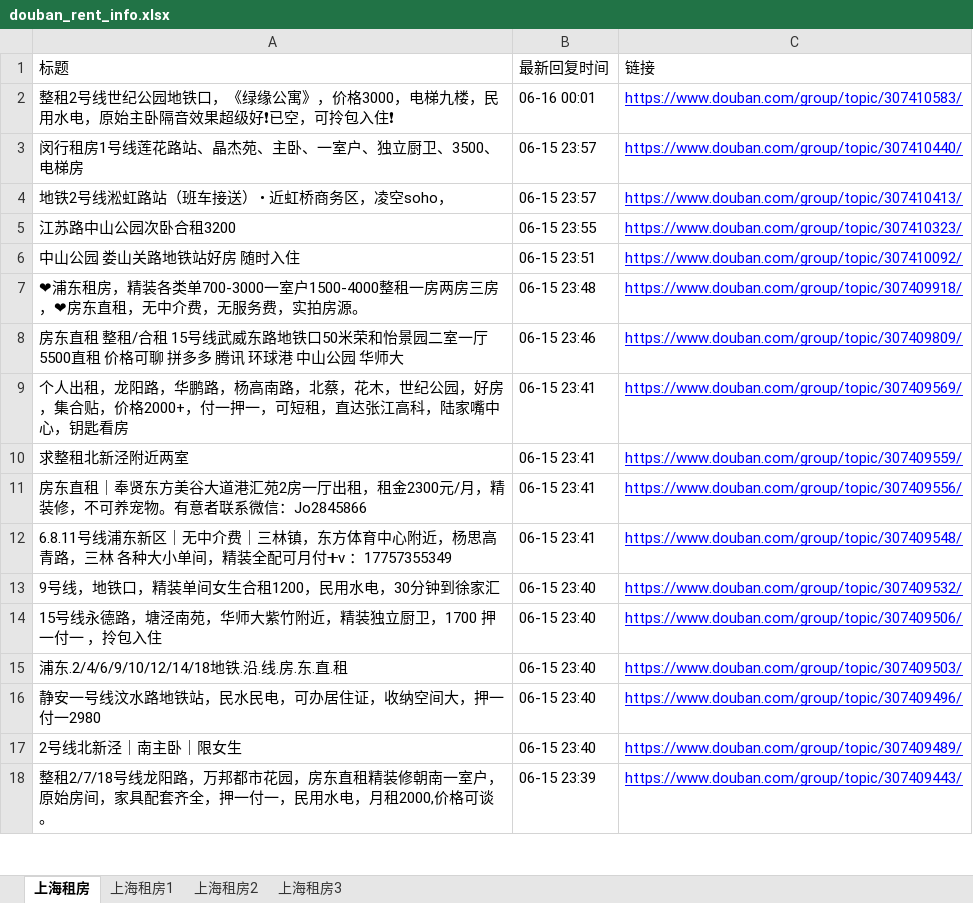
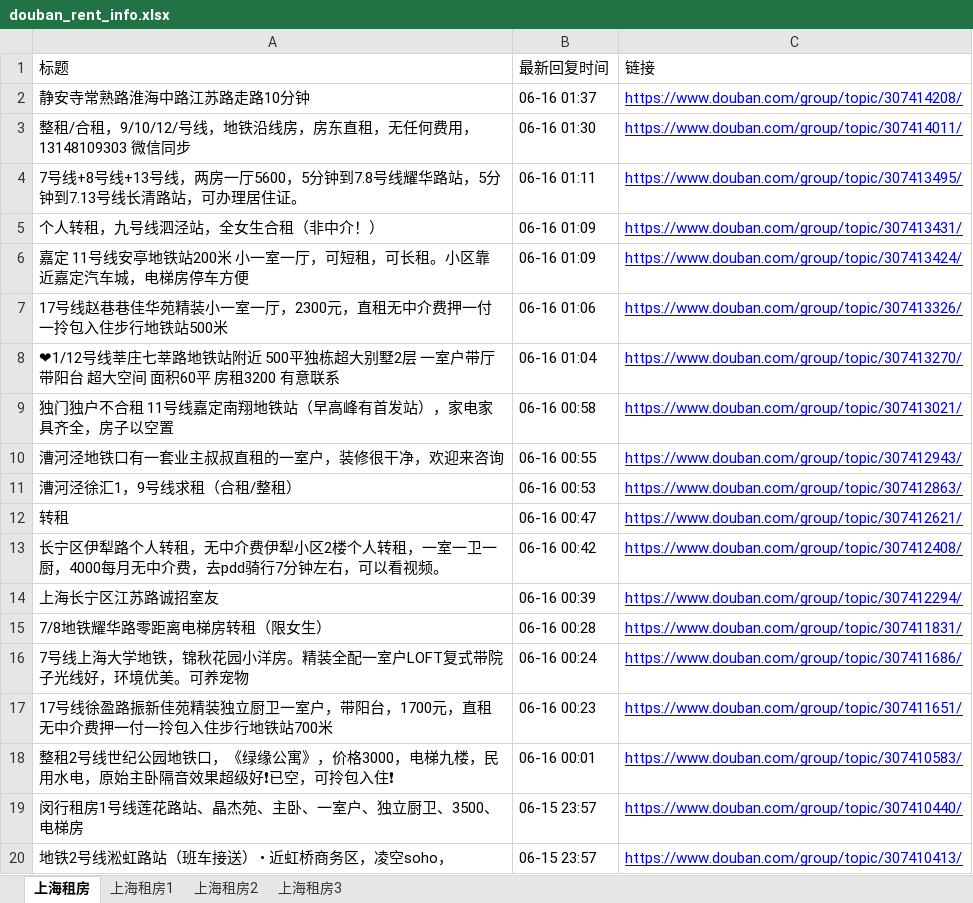
Before and after one commit to RyanShi0118/rent-info-crawler, an Excel workbook: douban_rent_info.xlsx, sheet 上海租房, drawn as a sheet; only a part is shown; the shorter side is filled out with more unchanged rows; values as stored, in another font and other column widths than the file's, no borders; the diff names each change by its address in the sheet, - before the commit and + after, or states it on an @@ line.

```diff
--- a/douban_rent_info.xlsx (sheet 上海租房)
+++ b/douban_rent_info.xlsx (sheet 上海租房)
+row 2: 静安寺常熟路淮海中路江苏路走路10分钟 | 06-16 01:37 | https://www.douban.com/group/topic/307414208/
+row 3: 整租/合租，9/10/12/号线，地铁沿线房，房东直租，无任何费用，13148109303 微信同步 | 06-16 01:30 | https://www.douban.com/group/topic/307414011/
+row 4: 7号线+8号线+13号线，两房一厅5600，5分钟到7.8号线耀华路站，5分钟到7.13号线长清路站，可办理居住证。 | 06-16 01:11 | https://www.douban.com/group/topic/307413495/
+row 5: 个人转租，九号线泗泾站，全女生合租（非中介！） | 06-16 01:09 | https://www.douban.com/group/topic/307413431/
+row 6: 嘉定 11号线安亭地铁站200米 小一室一厅，可短租，可长租。小区靠近嘉定汽车城，电梯房停车方便 | 06-16 01:09 | https://www.douban.com/group/topic/307413424/
+row 7: 17号线赵巷巷佳华苑精装小一室一厅，2300元，直租无中介费押一付一拎包入住步行地铁站500米 | 06-16 01:06 | https://www.douban.com/group/topic/307413326/
+row 8: ❤1/12号线莘庄七莘路地铁站附近 500平独栋超大别墅2层 一室户带厅带阳台 超大空间 面积60平 房租3200 有意联系 | 06-16 01:04 | https://www.douban.com/group/topic/307413270/
+row 9: 独门独户不合租 11号线嘉定南翔地铁站（早高峰有首发站），家电家具齐全，房子以空置 | 06-16 00:58 | https://www.douban.com/group/topic/307413021/
+row 10: 漕河泾地铁口有一套业主叔叔直租的一室户，装修很干净，欢迎来咨询 | 06-16 00:55 | https://www.douban.com/group/topic/307412943/
+row 11: 漕河泾徐汇1，9号线求租（合租/整租） | 06-16 00:53 | https://www.douban.com/group/topic/307412863/
+row 12: 转租 | 06-16 00:47 | https://www.douban.com/group/topic/307412621/
+row 13: 长宁区伊犁路个人转租，无中介费伊犁小区2楼个人转租，一室一卫一厨，4000每月无中介费，去pdd骑行7分钟左右，可以看视频。 | 06-16 00:42 | https://www.douban.com/group/topic/307412408/
+row 14: 上海长宁区江苏路诚招室友 | 06-16 00:39 | https://www.douban.com/group/topic/307412294/
+row 15: 7/8地铁耀华路零距离电梯房转租（限女生） | 06-16 00:28 | https://www.douban.com/group/topic/307411831/
+row 16: 7号线上海大学地铁，锦秋花园小洋房。精装全配一室户LOFT复式带院子光线好，环境优美。可养宠物 | 06-16 00:24 | https://www.douban.com/group/topic/307411686/
+row 17: 17号线徐盈路振新佳苑精装独立厨卫一室户，带阳台，1700元，直租无中介费押一付一拎包入住步行地铁站700米 | 06-16 00:23 | https://www.douban.com/group/topic/307411651/
```
Also changed, not shown: sheet 上海租房2, sheet 上海租房1, filtered_rent_info.xlsx, 1 other file.
